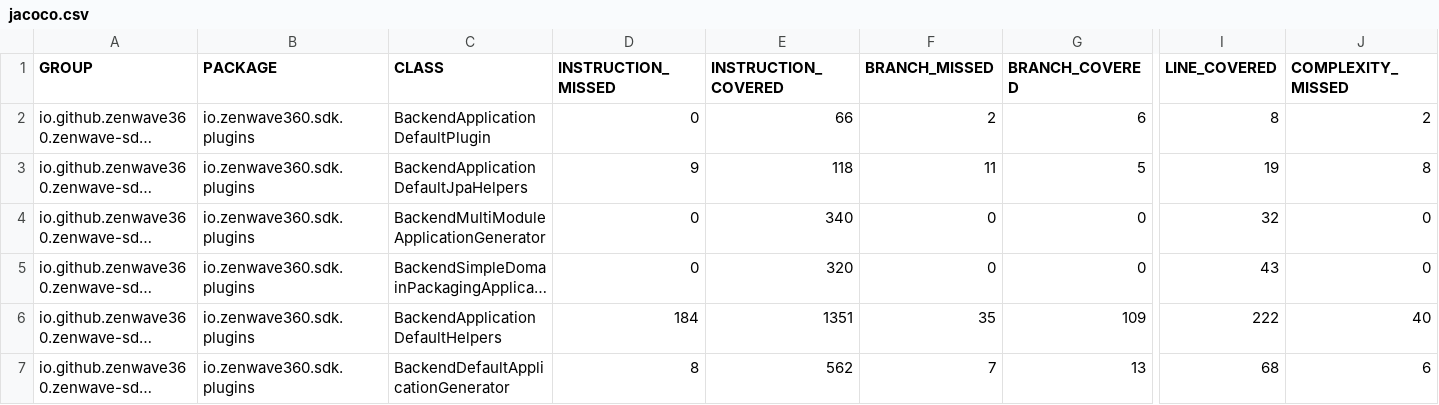
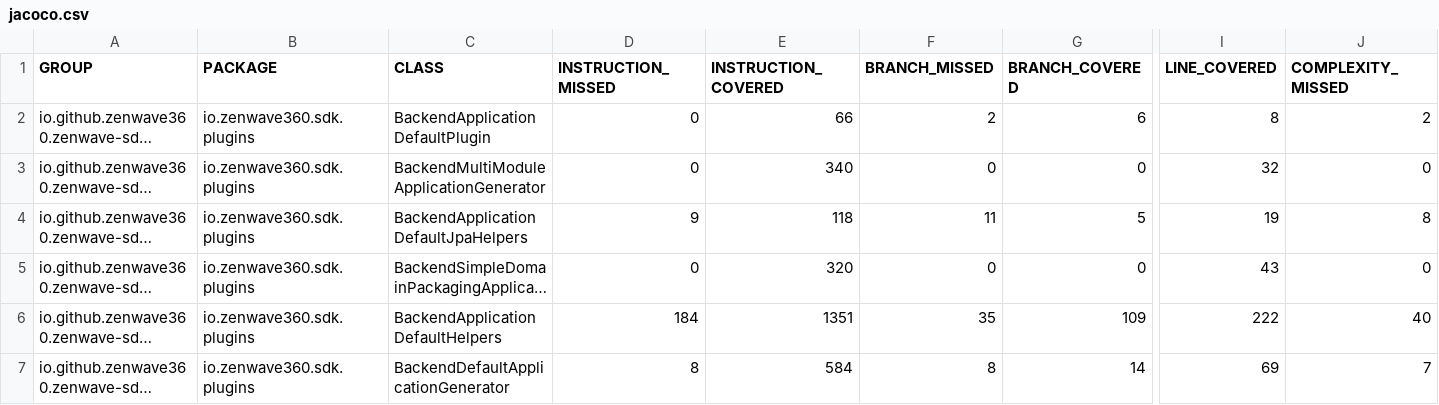
Before and after one commit to ZenWave360/zenwave-sdk, a CSV file: jacoco/plugins/backend-application-default/target/site/jacoco/jacoco.csv, drawn as a sheet; only a part is shown, gaps mark what is left out; long unchanged cells end in …; the diff names each change by its address in the sheet, - before the commit and + after, or states it on an @@ line.

```diff
--- a/jacoco/plugins/backend-application-default/target/site/jacoco/jacoco.csv
+++ b/jacoco/plugins/backend-application-default/target/site/jacoco/jacoco.csv
@@ row 4 moved to row 3: io.github.zenwave360.zenwave-sdk.plugins… @@
-E7 (INSTRUCTION_COVERED): 562
+E7 (INSTRUCTION_COVERED): 584
-F7 (BRANCH_MISSED): 7
+F7 (BRANCH_MISSED): 8
-G7 (BRANCH_COVERED): 13
+G7 (BRANCH_COVERED): 14
-I7 (LINE_COVERED): 68
+I7 (LINE_COVERED): 69
-J7 (COMPLEXITY_MISSED): 6
+J7 (COMPLEXITY_MISSED): 7
```
Also changed, not shown: jacoco-report.csv, jacoco/plugins/asyncapi-spring-cloud-streams3/target/site/jacoco/jacoco.csv, 33 other files.
